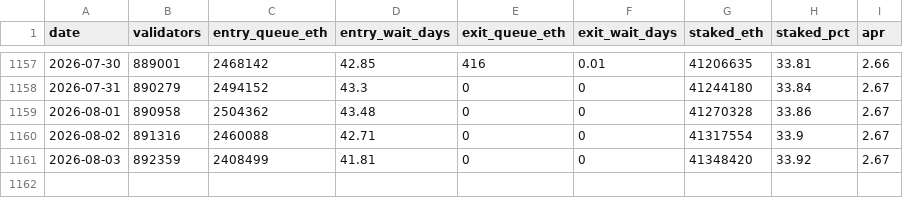
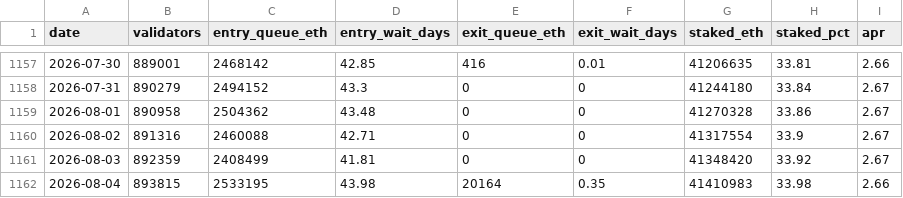
Before and after one commit to jeremyanichols/exit-watch-site, a CSV file: data/queue_days.csv, drawn as a sheet; only a part is shown, gaps mark what is left out.

```diff
--- a/data/queue_days.csv
+++ b/data/queue_days.csv
@@ -1161 +1161,2 @@ date,validators,entry_queue_eth,entry_wait_days,exit_queue_eth,exit_wait_days,st
 2026-08-03,892359,2408499,41.81,0,0,41348420,33.92,2.67
+2026-08-04,893815,2533195,43.98,20164,0.35,41410983,33.98,2.66
```
Also changed, not shown: data/composition.csv, 4 other files.
